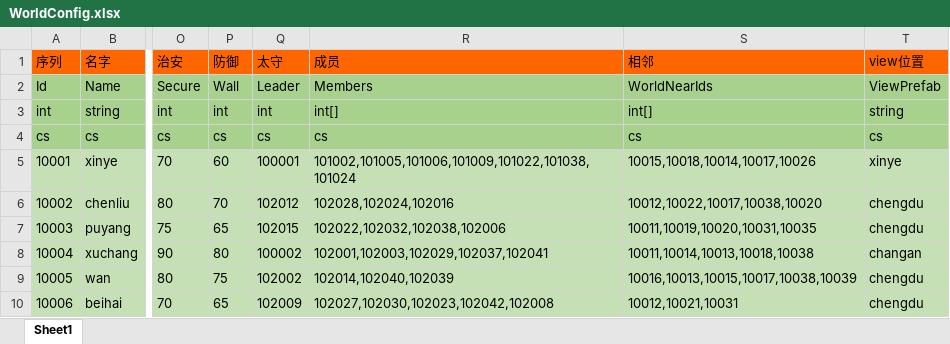
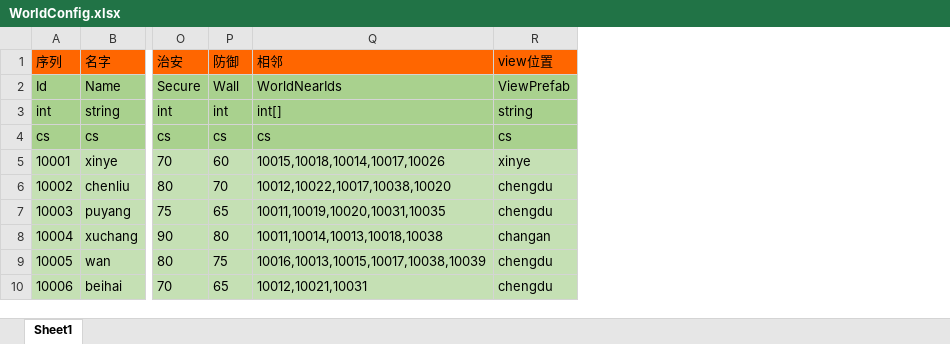
Before and after one commit to realeternia/SanKingdom, an Excel workbook: Design/config/WorldConfig.xlsx, sheet Sheet1, drawn as a sheet; only a part is shown, gaps mark what is left out; values as stored, in another font and other column widths than the file's, no borders; the diff names each change by its address in the sheet, - before the commit and + after, or states it on an @@ line.

```diff
--- a/Design/config/WorldConfig.xlsx (sheet Sheet1)
+++ b/Design/config/WorldConfig.xlsx (sheet Sheet1)
-column Q (太守), rows 2-10: Leader | int | cs | 100001 | 102012 | 102015 | 100002 | 102002 | 102009
-column R (成员), rows 2-10: Members | int[] | cs | 101002,101005,101006,101009,101022,101038,101024 | 102028,102024,102016 | 102022,102032,102038,102006 | 102001,102003,102029,102037,102041 | 102014,102040,102039 | 102027,102030,102023,102042,102008
```
Also changed, not shown: Design/config/ForceConfig.xlsx, Design/config/HeroConfig.xlsx, 5 other files.
